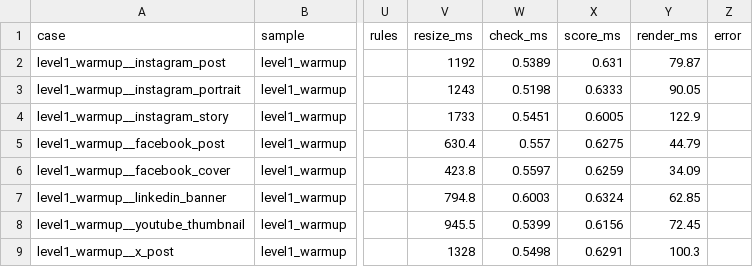
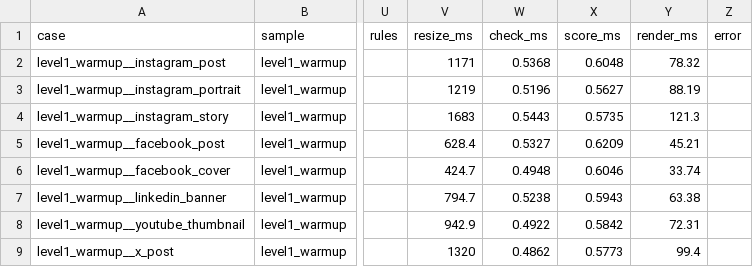
Before and after one commit to tailsgit/chameleon, a CSV file: eval/results/cases.csv, drawn as a sheet; only a part is shown, gaps mark what is left out; the diff covers the shown part only; the diff names each change by its address in the sheet, - before the commit and + after, or states it on an @@ line.

```diff
--- a/eval/results/cases.csv
+++ b/eval/results/cases.csv
-V2 (resize_ms): 1192
+V2 (resize_ms): 1171
-W2 (check_ms): 0.5389
+W2 (check_ms): 0.5368
-X2 (score_ms): 0.631
+X2 (score_ms): 0.6048
-Y2 (render_ms): 79.87
+Y2 (render_ms): 78.32
-V3 (resize_ms): 1243
+V3 (resize_ms): 1219
-W3 (check_ms): 0.5198
+W3 (check_ms): 0.5196
-X3 (score_ms): 0.6333
+X3 (score_ms): 0.5627
-Y3 (render_ms): 90.05
+Y3 (render_ms): 88.19
-V4 (resize_ms): 1733
+V4 (resize_ms): 1683
-W4 (check_ms): 0.5451
+W4 (check_ms): 0.5443
-X4 (score_ms): 0.6005
+X4 (score_ms): 0.5735
-Y4 (render_ms): 122.9
+Y4 (render_ms): 121.3
-V5 (resize_ms): 630.4
+V5 (resize_ms): 628.4
-W5 (check_ms): 0.557
+W5 (check_ms): 0.5327
-X5 (score_ms): 0.6275
+X5 (score_ms): 0.6209
-Y5 (render_ms): 44.79
+Y5 (render_ms): 45.21
-V6 (resize_ms): 423.8
+V6 (resize_ms): 424.7
-W6 (check_ms): 0.5597
+W6 (check_ms): 0.4948
-X6 (score_ms): 0.6259
+X6 (score_ms): 0.6046
-Y6 (render_ms): 34.09
+Y6 (render_ms): 33.74
-V7 (resize_ms): 794.8
+V7 (resize_ms): 794.7
-W7 (check_ms): 0.6003
+W7 (check_ms): 0.5238
-X7 (score_ms): 0.6324
+X7 (score_ms): 0.5943
-Y7 (render_ms): 62.85
+Y7 (render_ms): 63.38
-V8 (resize_ms): 945.5
+V8 (resize_ms): 942.9
-W8 (check_ms): 0.5399
+W8 (check_ms): 0.4922
-X8 (score_ms): 0.6156
+X8 (score_ms): 0.5842
-Y8 (render_ms): 72.45
+Y8 (render_ms): 72.31
-V9 (resize_ms): 1328
+V9 (resize_ms): 1320
-W9 (check_ms): 0.5498
+W9 (check_ms): 0.4862
-X9 (score_ms): 0.6291
+X9 (score_ms): 0.5773
-Y9 (render_ms): 100.3
+Y9 (render_ms): 99.4
```
Also changed, not shown: 143 edited cells elsewhere in this file, 1 other file.
